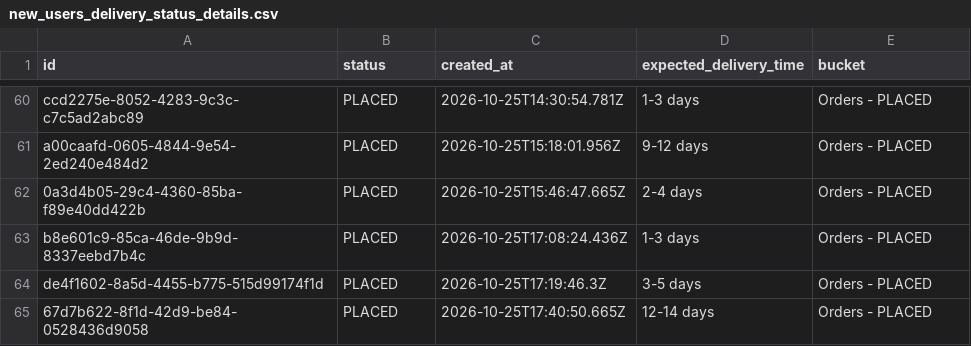
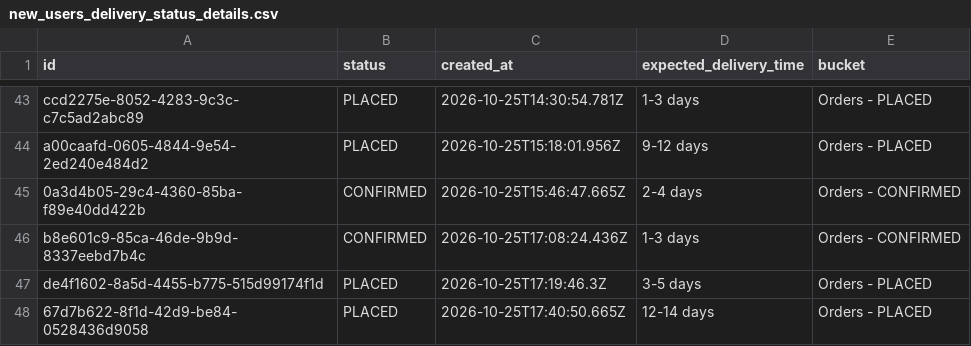
Before and after one commit to Amankr0402/Daily-Sales-Revenue-Report, a CSV file: data/new_users_delivery_status_details.csv, drawn as a sheet; only a part is shown, gaps mark what is left out; the diff covers the shown part only.

```diff
--- a/data/new_users_delivery_status_details.csv
+++ b/data/new_users_delivery_status_details.csv
@@ -61,4 +44,4 @@ ccd2275e-8052-4283-9c3c-c7c5ad2abc89,PLACED,2026-10-25T14:30:54.781Z,1-3 days,Or
 a00caafd-0605-4844-9e54-2ed240e484d2,PLACED,2026-10-25T15:18:01.956Z,9-12 days,Orders - PLACED
-0a3d4b05-29c4-4360-85ba-f89e40dd422b,PLACED,2026-10-25T15:46:47.665Z,2-4 days,Orders - PLACED
-b8e601c9-85ca-46de-9b9d-8337eebd7b4c,PLACED,2026-10-25T17:08:24.436Z,1-3 days,Orders - PLACED
+0a3d4b05-29c4-4360-85ba-f89e40dd422b,CONFIRMED,2026-10-25T15:46:47.665Z,2-4 days,Orders - CONFIRMED
+b8e601c9-85ca-46de-9b9d-8337eebd7b4c,CONFIRMED,2026-10-25T17:08:24.436Z,1-3 days,Orders - CONFIRMED
 de4f1602-8a5d-4455-b775-515d99174f1d,PLACED,2026-10-25T17:19:46.3Z,3-5 days,Orders - PLACED
```
Also changed, not shown: 17 removed rows and 28 edited cells elsewhere in this file, data/refunds.csv, data/telecrm_leads_details.csv, 32 other files.
